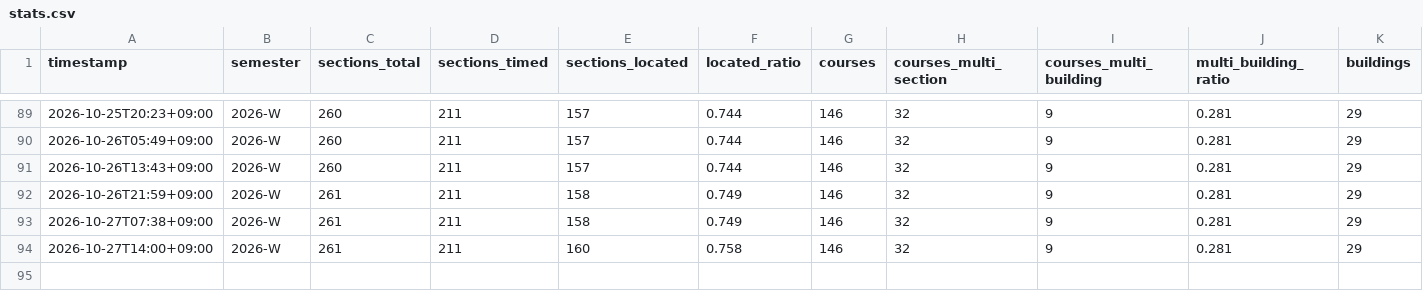
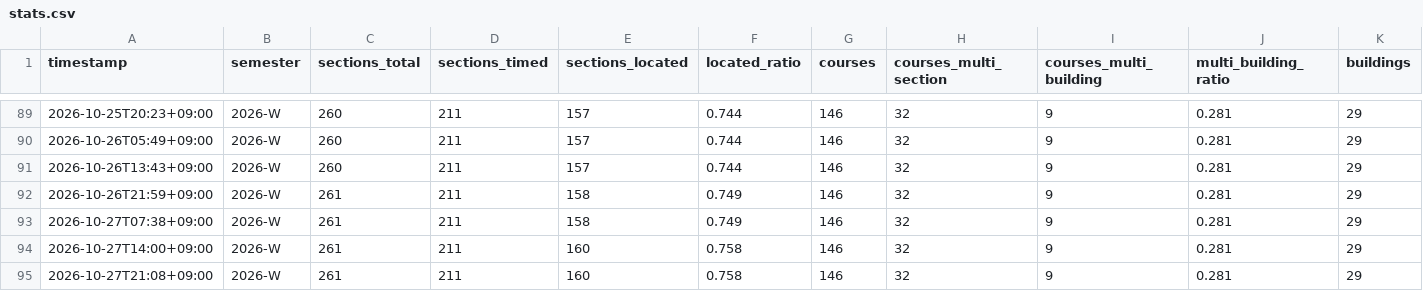
Before and after one commit to archi142857/tt-wizard, a CSV file: data/stats.csv, drawn as a sheet; only a part is shown, gaps mark what is left out; the diff names each change by its address in the sheet, - before the commit and + after, or states it on an @@ line.

```diff
--- a/data/stats.csv
+++ b/data/stats.csv
+row 95: 2026-10-27T21:08+09:00 | 2026-W | 261 | 211 | 160 | 0.758 | 146 | 32 | 9 | 0.281 | 29
```
Also changed, not shown: 1 other file.
